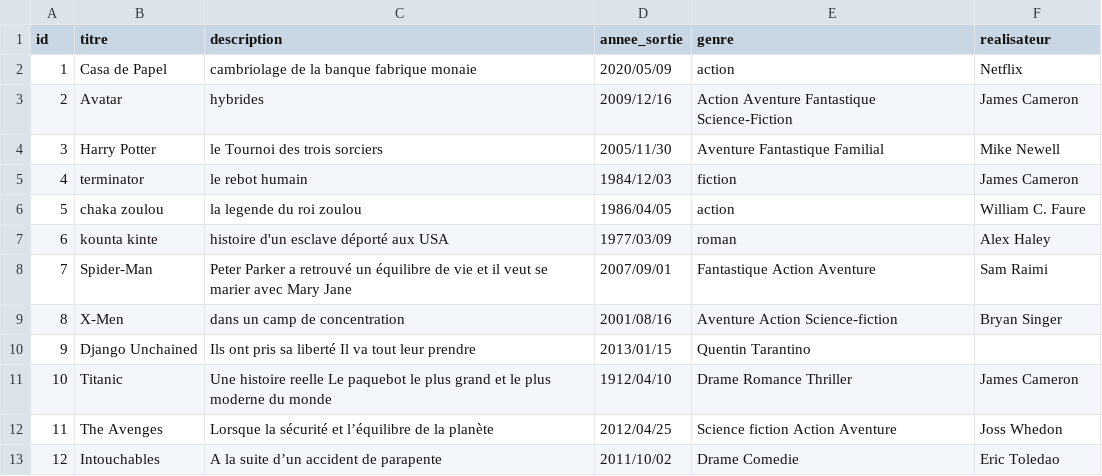
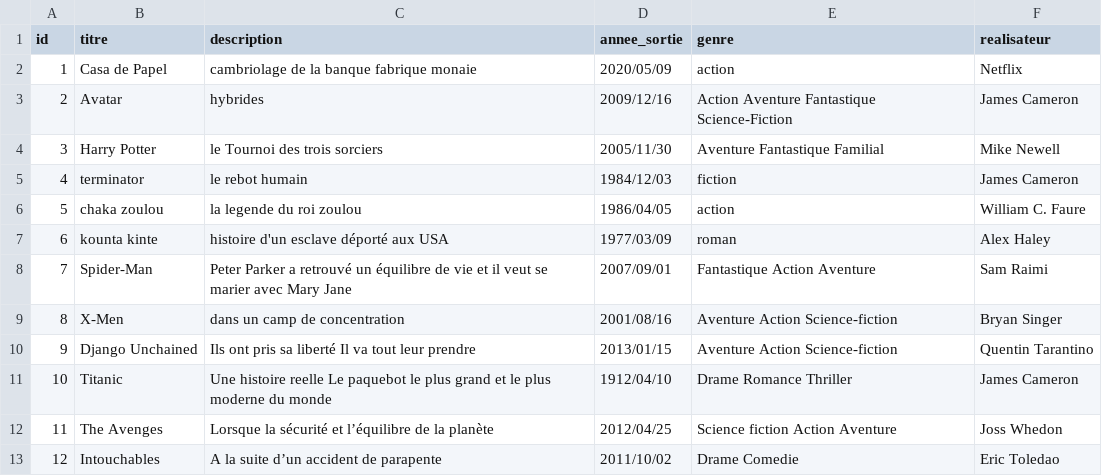
Before and after one commit to aissatouSenghor95/ANNUAIRE_FILM, a CSV file: film.csv, drawn as a sheet.

Commit message:
Update film.csv

```diff
--- a/film.csv
+++ b/film.csv
@@ -9,3 +9,3 @@ id,titre,description,annee_sortie,genre,realisateur
 8,X-Men,dans un camp de concentration,2001/08/16,Aventure Action Science-fiction,Bryan Singer
-9,Django Unchained,Ils ont pris sa liberté Il va tout leur prendre,2013/01/15,Quentin Tarantino
+9,Django Unchained,Ils ont pris sa liberté Il va tout leur prendre,2013/01/15,Aventure Action Science-fiction,Quentin Tarantino
 10,Titanic,Une histoire reelle Le paquebot le plus grand et le plus moderne du monde,1912/04/10,Drame Romance Thriller,James Cameron
```
